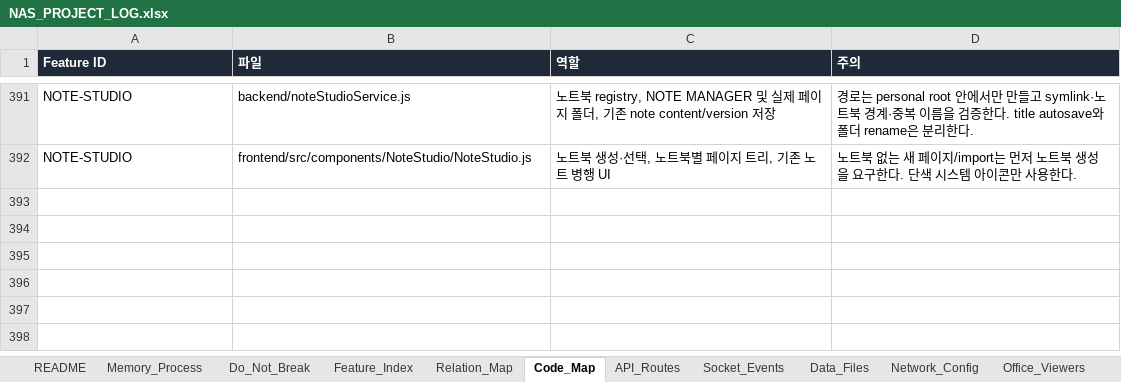
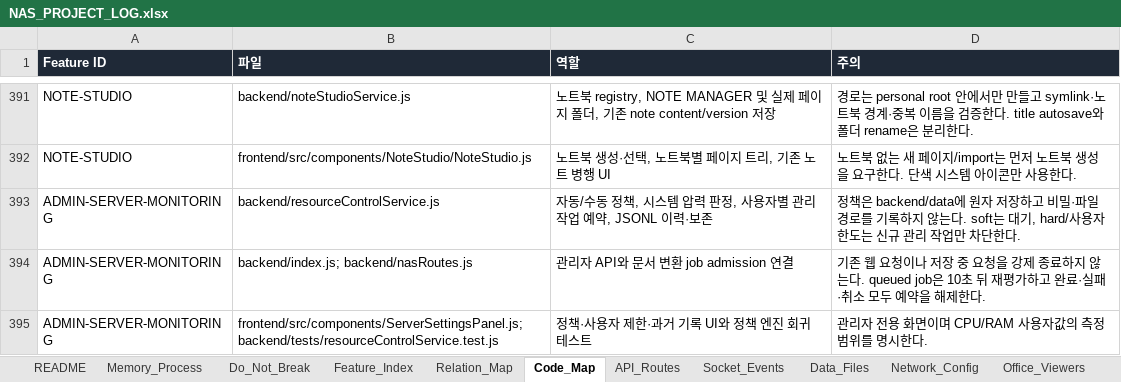
Before and after one commit to CLim020924/NAS_dev, an Excel workbook: docs/NAS_PROJECT_LOG.xlsx, sheet Code_Map, drawn as a sheet; only a part is shown, gaps mark what is left out; values as stored, in another font and other column widths than the file's, no borders; the diff names each change by its address in the sheet, - before the commit and + after, or states it on an @@ line.

Commit message:
feat: add adaptive per-user resource controls

```diff
--- a/docs/NAS_PROJECT_LOG.xlsx (sheet Code_Map)
+++ b/docs/NAS_PROJECT_LOG.xlsx (sheet Code_Map)
+row 393: ADMIN-SERVER-MONITORING | backend/resourceControlService.js | 자동/수동 정책, 시스템 압력 판정, 사용자별 관리 작업 예약, JSONL 이력·보존 | 정책은 backend/data에 원자 저장하고 비밀·파일 경로를 기록하지 않는다. soft는 대기, hard/사용자 한도는 신규 관리 작업만 차단한다.
+row 394: ADMIN-SERVER-MONITORING | backend/index.js; backend/nasRoutes.js | 관리자 API와 문서 변환 job admission 연결 | 기존 웹 요청이나 저장 중 요청을 강제 종료하지 않는다. queued job은 10초 뒤 재평가하고 완료·실패·취소 모두 예약을 해제한다.
+row 395: ADMIN-SERVER-MONITORING | frontend/src/components/ServerSettingsPanel.js; backend/tests/resourceControlService.test.js | 정책·사용자 제한·과거 기록 UI와 정책 엔진 회귀 테스트 | 관리자 전용 화면이며 CPU/RAM 사용자값의 측정 범위를 명시한다.
```
Also changed, not shown: sheet 보류 작업, sheet API_Routes, sheet Patch_Log, sheet Relation_Map, sheet Do_Not_Break, sheet Feature_Index, 1 more sheet, docs/programs/NAS_NOTE_STUDIO_SPEC.xlsx, 6 other files.
